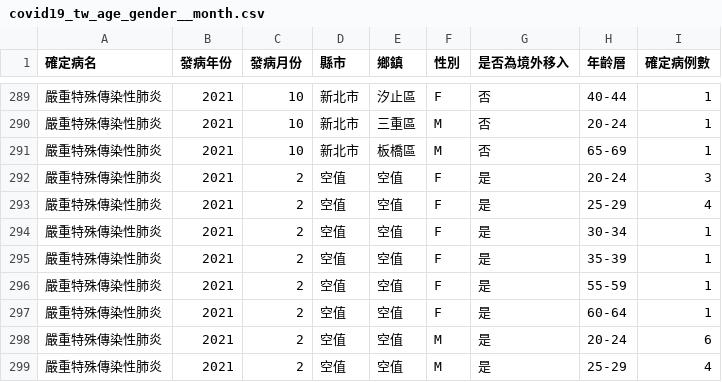
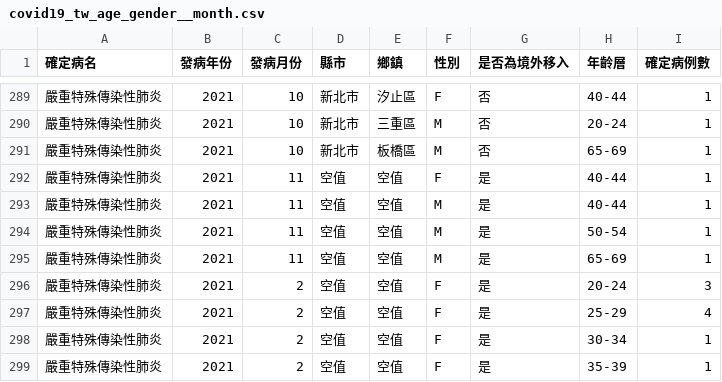
Before and after one commit to jf0510/nidss.cdc.gov.tw, a CSV file: data/covid19_tw_age_gender__month.csv, drawn as a sheet; only a part is shown, gaps mark what is left out; the shorter side is filled out with more unchanged rows.

```diff
--- a/data/covid19_tw_age_gender__month.csv
+++ b/data/covid19_tw_age_gender__month.csv
@@ -291,2 +291,6 @@
 嚴重特殊傳染性肺炎,2021,10,新北市,板橋區,M,否,65-69,1
+嚴重特殊傳染性肺炎,2021,11,空值,空值,F,是,40-44,1
+嚴重特殊傳染性肺炎,2021,11,空值,空值,M,是,40-44,1
+嚴重特殊傳染性肺炎,2021,11,空值,空值,M,是,50-54,1
+嚴重特殊傳染性肺炎,2021,11,空值,空值,M,是,65-69,1
 嚴重特殊傳染性肺炎,2021,2,空值,空值,F,是,20-24,3
```
Also changed, not shown: 1 other file.
